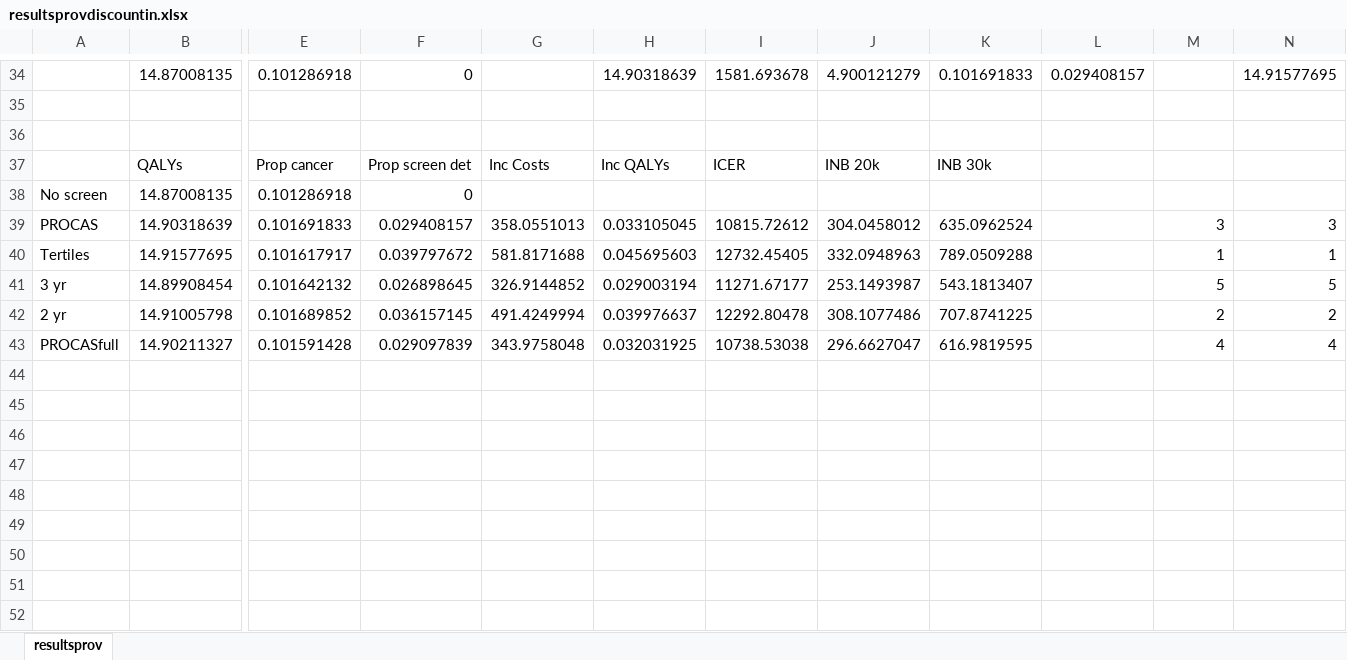
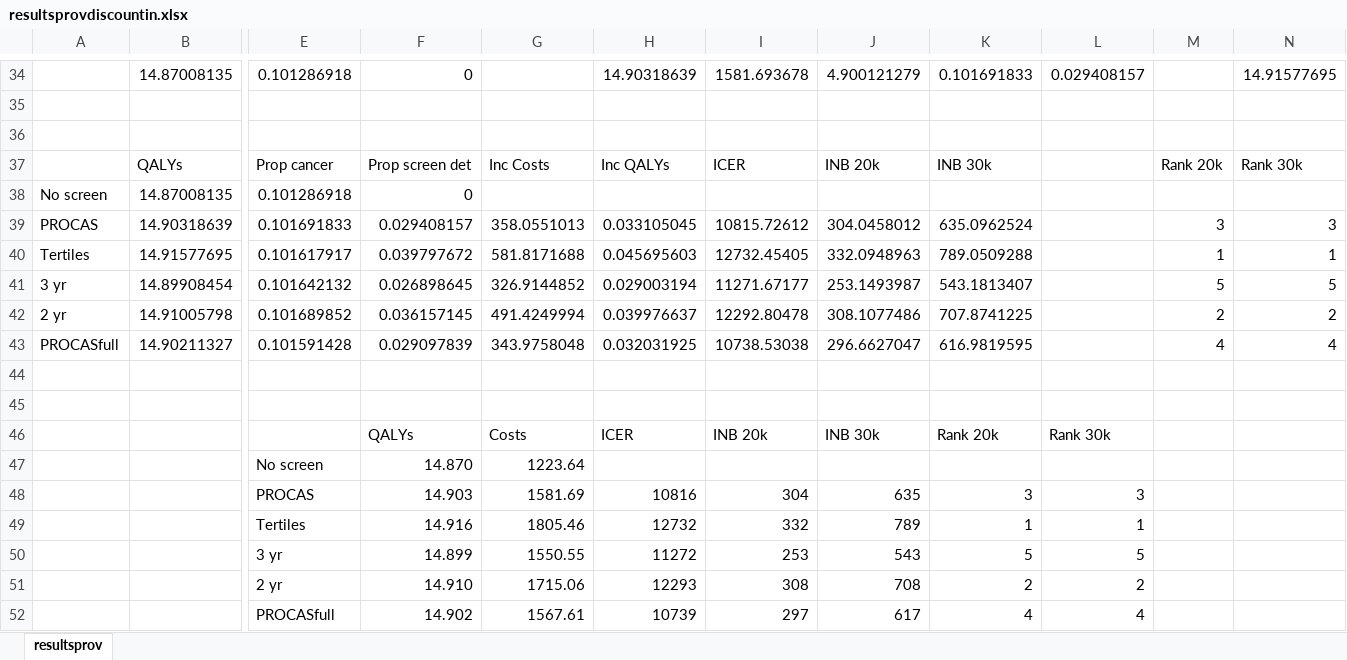
Before and after one commit to stuwrighthealthecon/MANC-RISK-SCREEN, an Excel workbook: Model Core Files/resultsprovdiscountin.xlsx, sheet resultsprov, drawn as a sheet; only a part is shown, gaps mark what is left out; values as stored, in another font and other column widths than the file's, no borders; rows hold the shown columns only; the diff names each change by its address in the sheet, - before the commit and + after, or states it on an @@ line.

```diff
--- a/Model Core Files/resultsprovdiscountin.xlsx (sheet resultsprov)
+++ b/Model Core Files/resultsprovdiscountin.xlsx (sheet resultsprov)
-M37: (empty)
+M37: Rank 20k
-N37: (empty)
+N37: Rank 30k
+row 44: (empty)
+row 45: (empty)
+row 46:  |  |  | QALYs | Costs | ICER | INB 20k | INB 30k | Rank 20k | Rank 30k
+row 47:  |  | No screen | 14.870 | 1223.64
+row 48:  |  | PROCAS | 14.903 | 1581.69 | 10816 | 304 | 635 | 3 | 3
+row 49:  |  | Tertiles | 14.916 | 1805.46 | 12732 | 332 | 789 | 1 | 1
+row 50:  |  | 3 yr | 14.899 | 1550.55 | 11272 | 253 | 543 | 5 | 5
+row 51:  |  | 2 yr | 14.910 | 1715.06 | 12293 | 308 | 708 | 2 | 2
+row 52:  |  | PROCASfull | 14.902 | 1567.61 | 10739 | 297 | 617 | 4 | 4
```
Also changed, not shown: 1 other file.
